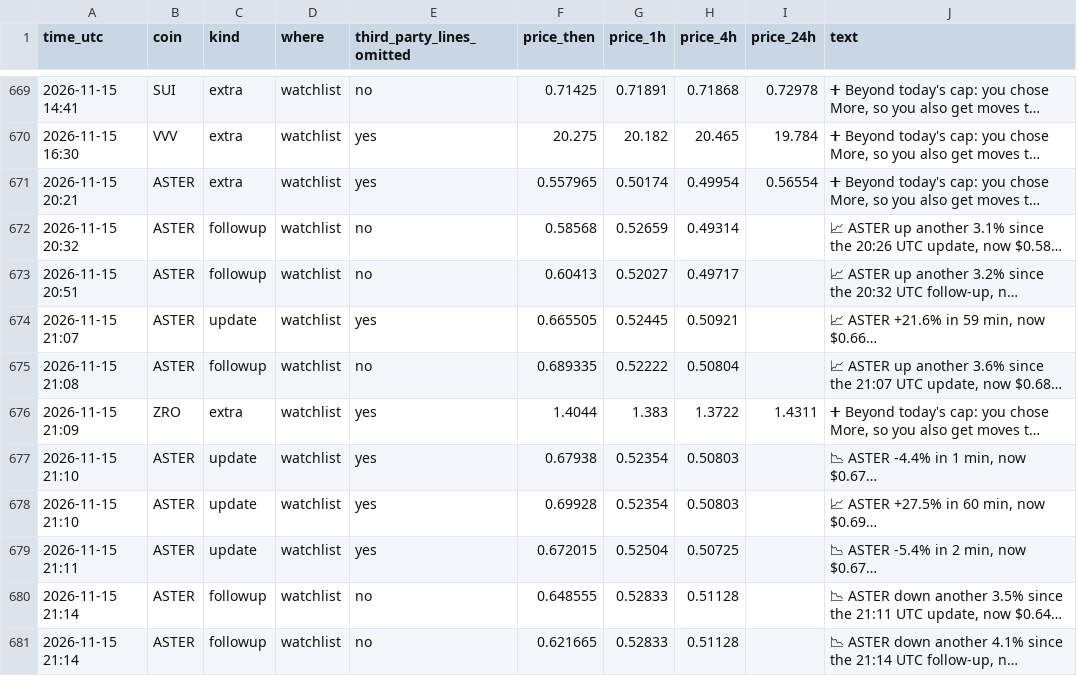
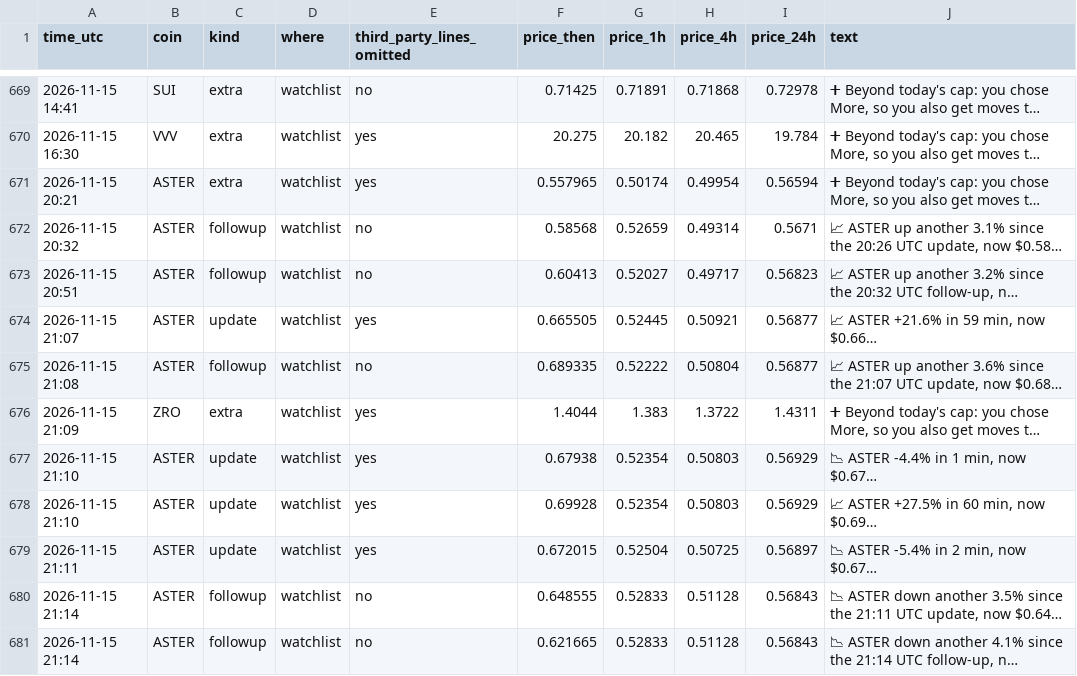
Before and after one commit to dev0xeb/tell-record, a CSV file: 2026-11.csv, drawn as a sheet; only a part is shown, gaps mark what is left out; long unchanged cells end in …; the diff covers the shown part only; the diff names each change by its address in the sheet, - before the commit and + after, or states it on an @@ line.

Commit message:
Track record 2026-11-16T22:45 UTC

```diff
--- a/2026-11.csv
+++ b/2026-11.csv
-I671 (price_24h): 0.56554
+I671 (price_24h): 0.56594
-I672 (price_24h): (empty)
+I672 (price_24h): 0.5671
-I673 (price_24h): (empty)
+I673 (price_24h): 0.56823
-I674:I675 (price_24h): (empty)
+I674:I675 (price_24h): 0.56877
-I677:I678 (price_24h): (empty)
+I677:I678 (price_24h): 0.56929
-I679 (price_24h): (empty)
+I679 (price_24h): 0.56897
-I680:I681 (price_24h): (empty)
+I680:I681 (price_24h): 0.56843
```
Also changed, not shown: 1 added row and 8 edited cells elsewhere in this file.
